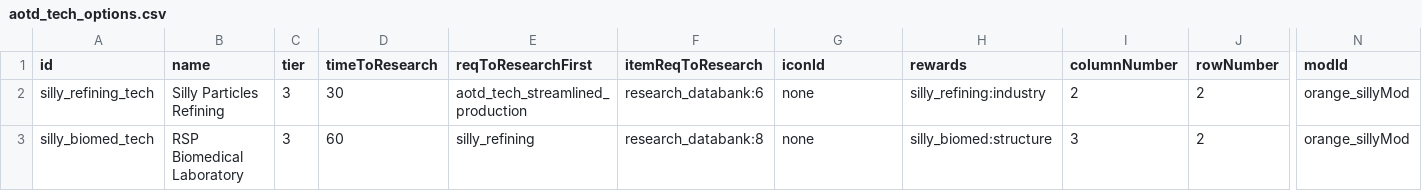
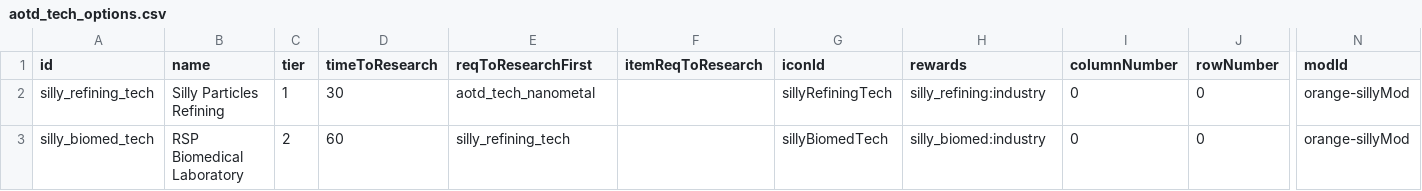
Before and after one commit to a-naranja/Silly-Mod, a CSV file: data/campaign/aotd_tech_options.csv, drawn as a sheet; only a part is shown, gaps mark what is left out; the diff names each change by its address in the sheet, - before the commit and + after, or states it on an @@ line.

Commit message:
holy shitto actually impl aotd research tree

```diff
--- a/data/campaign/aotd_tech_options.csv
+++ b/data/campaign/aotd_tech_options.csv
-C2 (tier): 3
+C2 (tier): 1
-E2 (reqToResearchFirst): aotd_tech_streamlined_production
+E2 (reqToResearchFirst): aotd_tech_nanometal
-F2 (itemReqToResearch): research_databank:6
+F2 (itemReqToResearch): (empty)
-G2 (iconId): none
+G2 (iconId): sillyRefiningTech
-I2 (columnNumber): 2
+I2 (columnNumber): 0
-J2:J3 (rowNumber): 2
+J2:J3 (rowNumber): 0
-N2:N3 (modId): orange_sillyMod
+N2:N3 (modId): orange-sillyMod
-C3 (tier): 3
+C3 (tier): 2
-E3 (reqToResearchFirst): silly_refining
+E3 (reqToResearchFirst): silly_refining_tech
-F3 (itemReqToResearch): research_databank:8
+F3 (itemReqToResearch): (empty)
-G3 (iconId): none
+G3 (iconId): sillyBiomedTech
-H3 (rewards): silly_biomed:structure
+H3 (rewards): silly_biomed:industry
-I3 (columnNumber): 3
+I3 (columnNumber): 0
```
Also changed, not shown: 4 other files.
